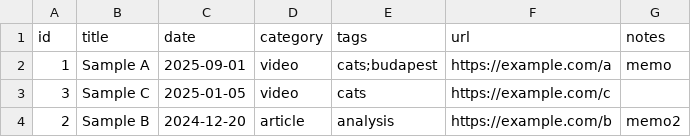
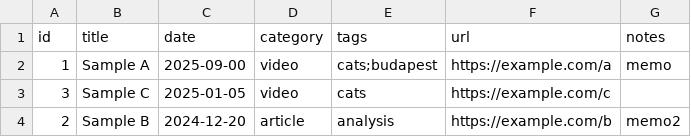
Before and after one commit to meowoooootrade/spinecho-site, a CSV file: data/items.sorted.csv, drawn as a sheet.

```diff
--- a/data/items.sorted.csv
+++ b/data/items.sorted.csv
@@ -1,3 +1,3 @@
 id,title,date,category,tags,url,notes
-1,Sample A,2025-09-01,video,cats;budapest,https://example.com/a,memo
+1,Sample A,2025-09-00,video,cats;budapest,https://example.com/a,memo
 3,Sample C,2025-01-05,video,cats,https://example.com/c,
```
Also changed, not shown: data/items.csv, 5 other files.
